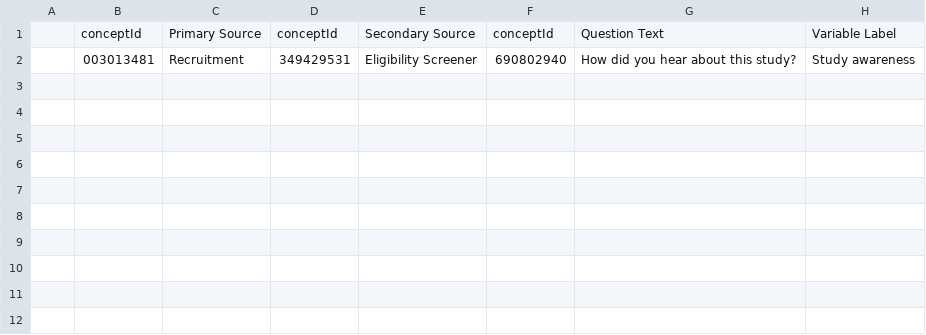
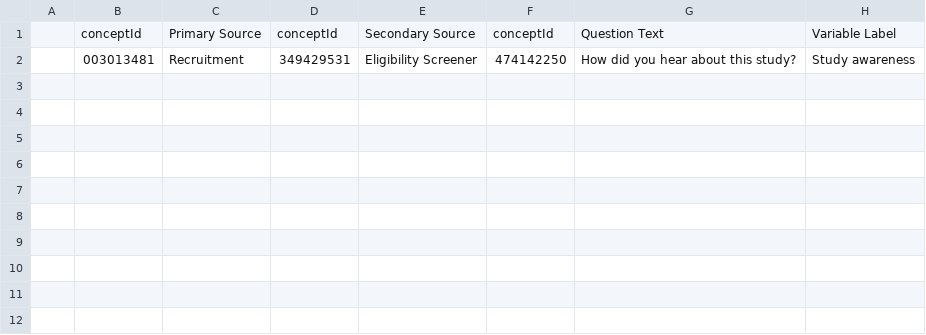
Before and after one commit to naiyume/TestActions, a CSV file: testOutput1.csv, drawn as a sheet; only a part is shown; the diff names each change by its address in the sheet, - before the commit and + after, or states it on an @@ line.

```diff
--- a/testOutput1.csv
+++ b/testOutput1.csv
-F2: 690802940
+F2: 474142250
```
Also changed, not shown: 19 other files.
